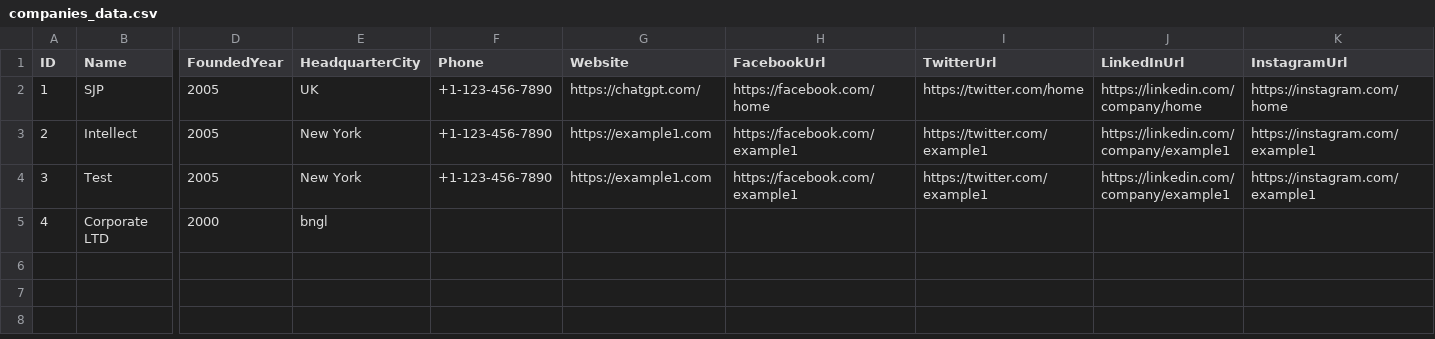
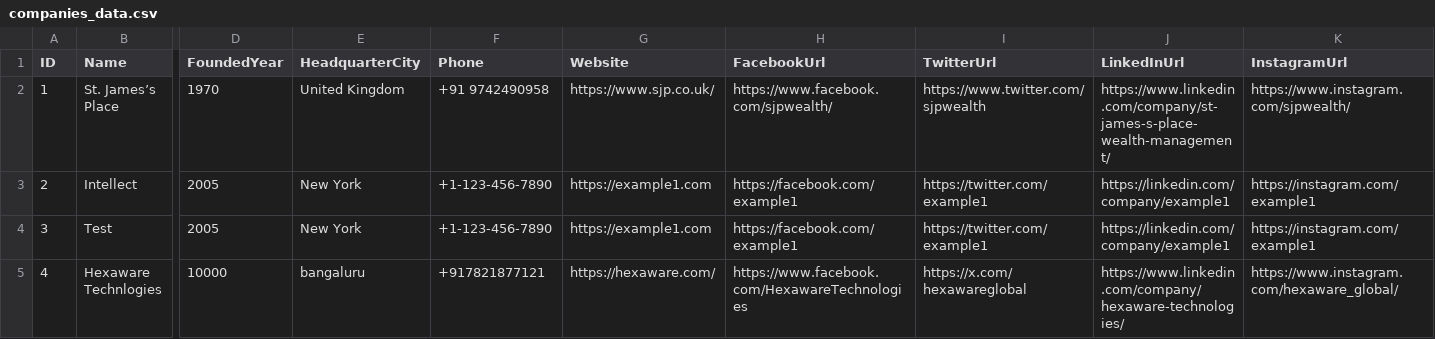
Before and after one commit to PrashantaPH/tracksnap-service, a CSV file: src/main/resources/companies_data.csv, drawn as a sheet; only a part is shown, gaps mark what is left out; the diff covers the shown part only; the diff names each change by its address in the sheet, - before the commit and + after, or states it on an @@ line.

```diff
--- a/src/main/resources/companies_data.csv
+++ b/src/main/resources/companies_data.csv
-B2 (Name): SJP
+B2 (Name): St. James’s Place
-D2 (FoundedYear): 2005
+D2 (FoundedYear): 1970
-E2 (HeadquarterCity): UK
+E2 (HeadquarterCity): United Kingdom
-F2 (Phone): +1-123-456-7890
+F2 (Phone): +91 9742490958
-G2 (Website): https://chatgpt.com/
+G2 (Website): https://www.sjp.co.uk/
-H2 (FacebookUrl): https://facebook.com/home
+H2 (FacebookUrl): https://www.facebook.com/sjpwealth/
-I2 (TwitterUrl): https://twitter.com/home
+I2 (TwitterUrl): https://www.twitter.com/sjpwealth
-J2 (LinkedInUrl): https://linkedin.com/company/home
+J2 (LinkedInUrl): https://www.linkedin.com/company/st-james-s-place-wealth-management/
-K2 (InstagramUrl): https://instagram.com/home
+K2 (InstagramUrl): https://www.instagram.com/sjpwealth/
-B5 (Name): Corporate LTD
+B5 (Name): Hexaware Technlogies
-D5 (FoundedYear): 2000
+D5 (FoundedYear): 10000
-E5 (HeadquarterCity): bngl
+E5 (HeadquarterCity): bangaluru
-F5 (Phone): (empty)
+F5 (Phone): +917821877121
-G5 (Website): (empty)
+G5 (Website): https://hexaware.com/
-H5 (FacebookUrl): (empty)
+H5 (FacebookUrl): https://www.facebook.com/HexawareTechnologies
-I5 (TwitterUrl): (empty)
+I5 (TwitterUrl): https://x.com/hexawareglobal
-J5 (LinkedInUrl): (empty)
+J5 (LinkedInUrl): https://www.linkedin.com/company/hexaware-technologies/
-K5 (InstagramUrl): (empty)
+K5 (InstagramUrl): https://www.instagram.com/hexaware_global/
```
Also changed, not shown: 5 edited cells elsewhere in this file, 9 other files.
